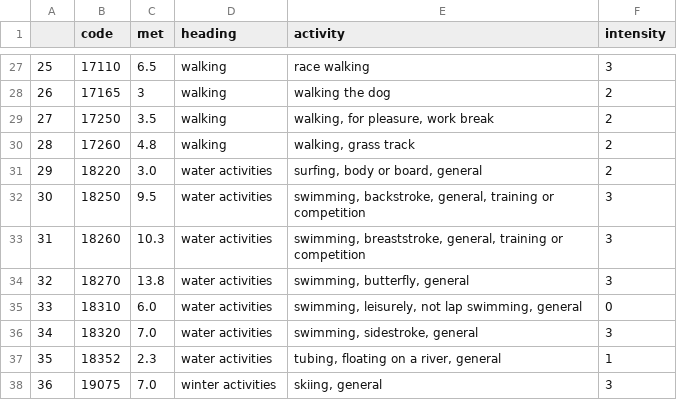
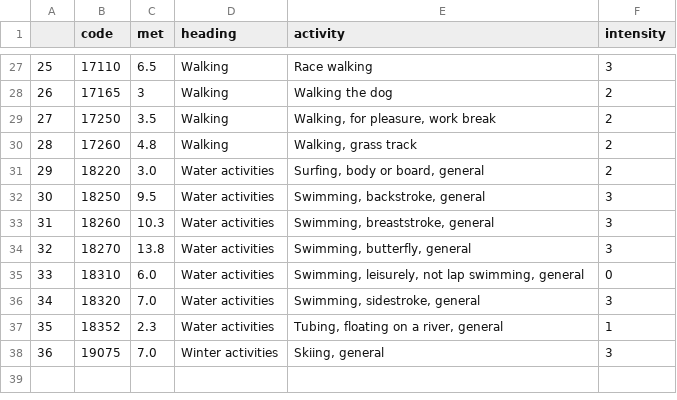
Before and after one commit to Melbouricks/Guard-Your-Heart, a CSV file: Guard_Your_Heart/met2.csv, drawn as a sheet; only a part is shown, gaps mark what is left out; the diff covers the shown part only.

```diff
--- a/Guard_Your_Heart/met2.csv
+++ b/Guard_Your_Heart/met2.csv
@@ -27,12 +27,12 @@
-25,17110,6.5,walking,"race walking",3			
-26,17165,3,walking,"walking the dog",2			
-27,17250,3.5,walking,"walking, for pleasure, work break",2
-28,17260,4.8,walking,"walking, grass track",2
-29,18220,3.0,water activities,"surfing, body or board, general",2
-30,18250,9.5,water activities,"swimming, backstroke, general, training or competition",3
-31,18260,10.3,water activities,"swimming, breaststroke, general, training or competition",3
-32,18270,13.8,water activities,"swimming, butterfly, general",3
-33,18310,6.0,water activities,"swimming, leisurely, not lap swimming, general",0
-34,18320,7.0,water activities,"swimming, sidestroke, general",3
-35,18352,2.3,water activities,"tubing, floating on a river, general",1
-36,19075,7.0,winter activities,"skiing, general",3
+25,17110,6.5,Walking,"Race walking",3			
+26,17165,3,Walking,"Walking the dog",2			
+27,17250,3.5,Walking,"Walking, for pleasure, work break",2
+28,17260,4.8,Walking,"Walking, grass track",2
+29,18220,3.0,Water activities,"Surfing, body or board, general",2
+30,18250,9.5,Water activities,"Swimming, backstroke, general",3
+31,18260,10.3,Water activities,"Swimming, breaststroke, general",3
+32,18270,13.8,Water activities,"Swimming, butterfly, general",3
+33,18310,6.0,Water activities,"Swimming, leisurely, not lap swimming, general",0
+34,18320,7.0,Water activities,"Swimming, sidestroke, general",3
+35,18352,2.3,Water activities,"Tubing, floating on a river, general",1
+36,19075,7.0,Winter activities,"Skiing, general",3
```
Also changed, not shown: 50 edited cells elsewhere in this file, 9 other files.
